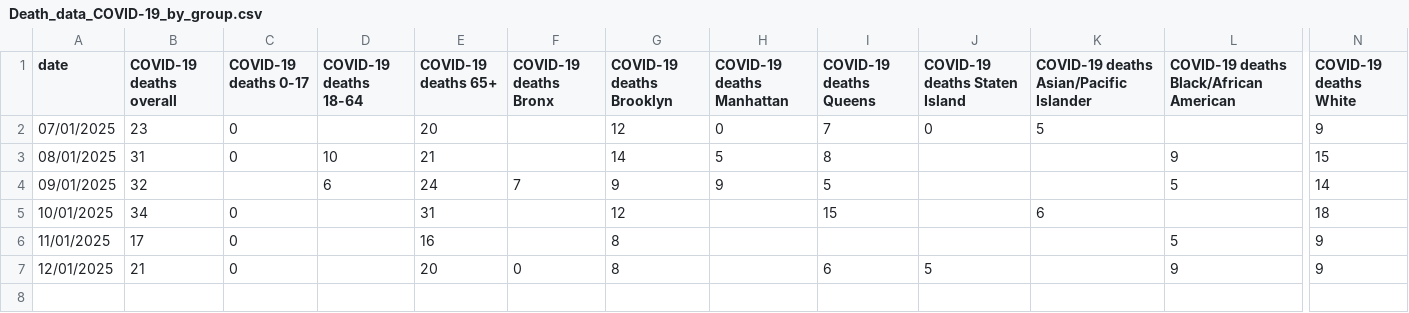
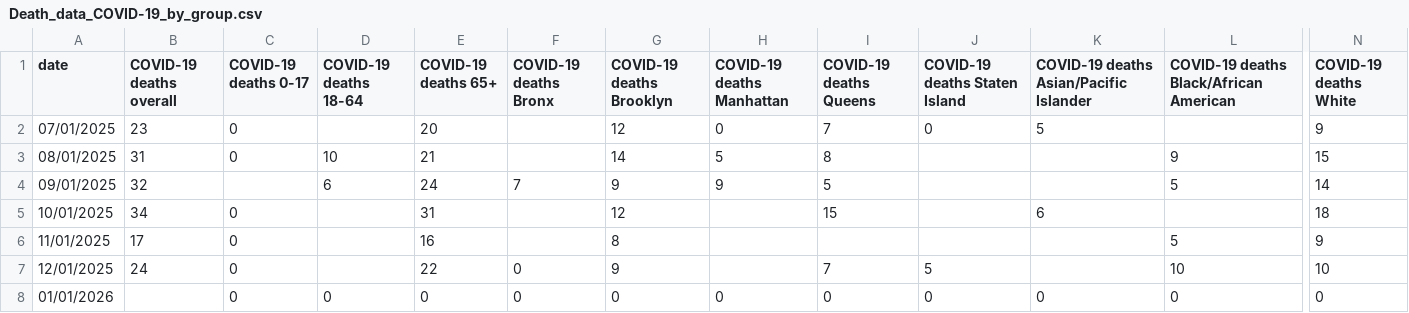
Before and after one commit to nychealth/respiratory-illness-data, a CSV file: data/Death_data_COVID-19_by_group.csv, drawn as a sheet; only a part is shown, gaps mark what is left out; rows hold the shown columns only; the diff names each change by its address in the sheet, - before the commit and + after, or states it on an @@ line.

```diff
--- a/data/Death_data_COVID-19_by_group.csv
+++ b/data/Death_data_COVID-19_by_group.csv
-B7 (COVID-19 deaths overall): 21
+B7 (COVID-19 deaths overall): 24
-E7 (COVID-19 deaths 65+): 20
+E7 (COVID-19 deaths 65+): 22
-G7 (COVID-19 deaths Brooklyn): 8
+G7 (COVID-19 deaths Brooklyn): 9
-I7 (COVID-19 deaths Queens): 6
+I7 (COVID-19 deaths Queens): 7
-L7: 9
+L7: 10
-N7 (COVID-19 deaths White): 9
+N7 (COVID-19 deaths White): 10
+row 8: 01/01/2026 |  | 0 | 0 | 0 | 0 | 0 | 0 | 0 | 0 | 0 | 0 | 0
```
Also changed, not shown: data/Case_data_COVID-19.csv, data/Case_data_influenza.csv, 11 other files.
